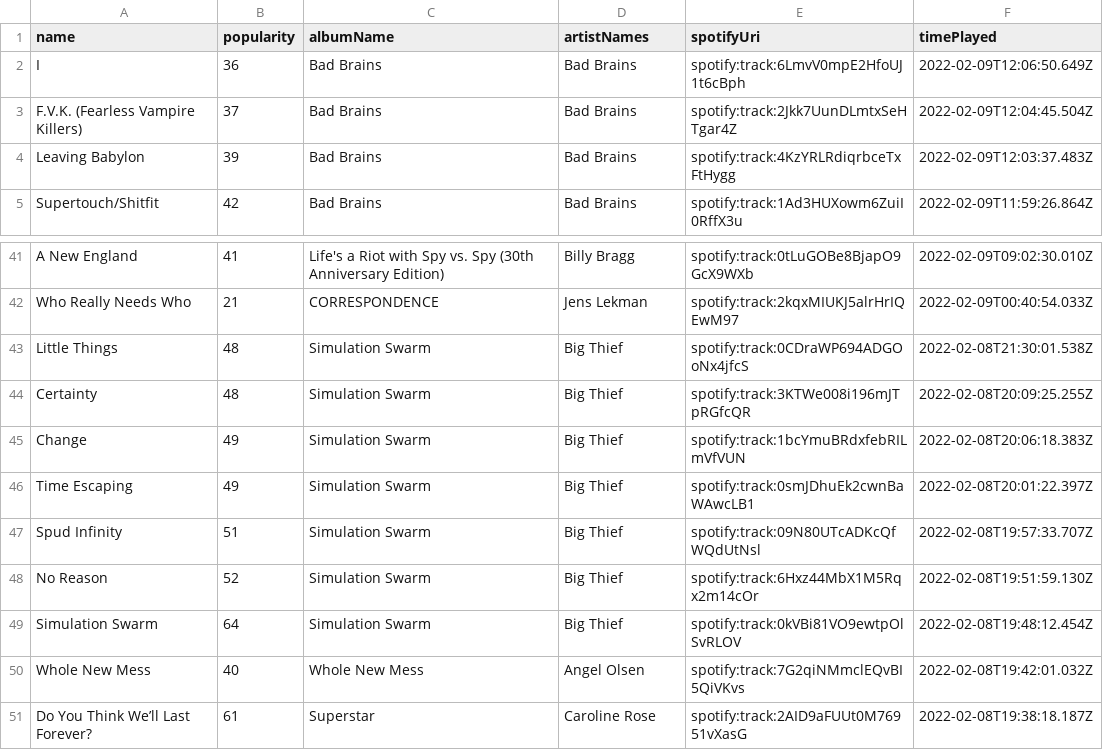
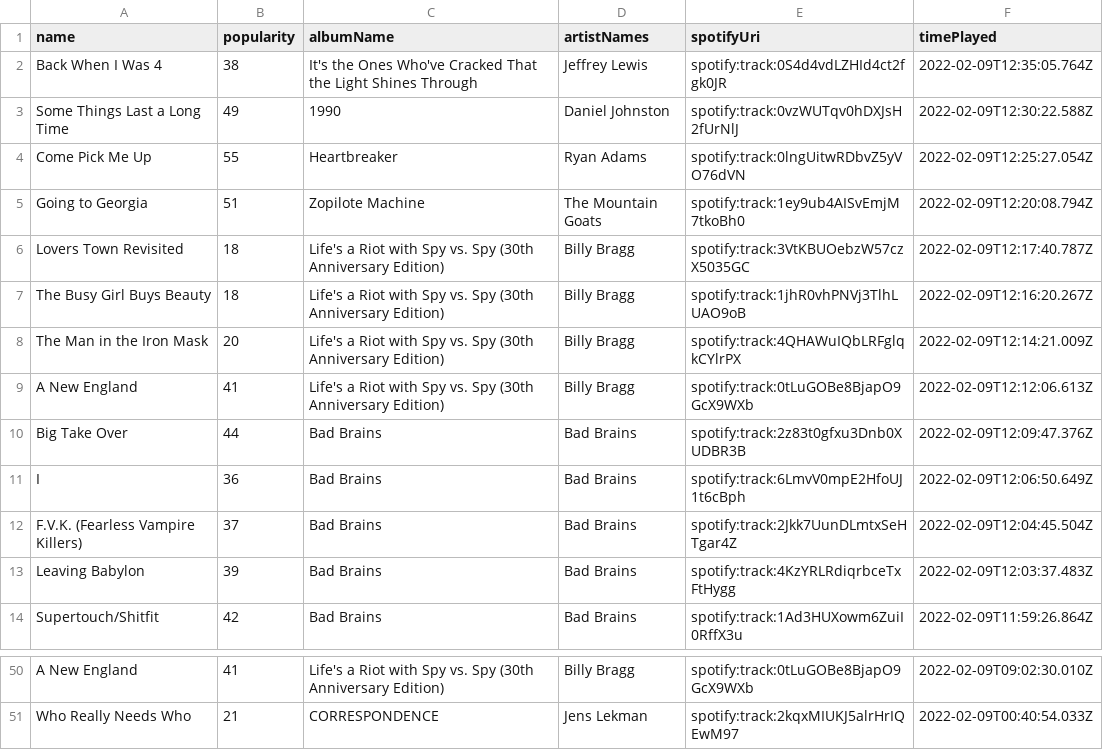
Before and after one commit to mlinds/spotify-data, a CSV file: data_out/recent.csv, drawn as a sheet; only a part is shown, gaps mark what is left out; removed rows and columns are numbered as before the commit, all else as after; the diff names each change by its address in the sheet, - before the commit and + after, or states it on an @@ line.

```diff
--- a/data_out/recent.csv
+++ b/data_out/recent.csv
+row 2: Back When I Was 4 | 38 | It's the Ones Who've Cracked That the Light Shines Through | Jeffrey Lewis | spotify:track:0S4d4vdLZHId4ct2fgk0JR | 2022-02-09T12:35:05.764Z
+row 3: Some Things Last a Long Time | 49 | 1990 | Daniel Johnston | spotify:track:0vzWUTqv0hDXJsH2fUrNlJ | 2022-02-09T12:30:22.588Z
+row 4: Come Pick Me Up | 55 | Heartbreaker | Ryan Adams | spotify:track:0lngUitwRDbvZ5yVO76dVN | 2022-02-09T12:25:27.054Z
+row 5: Going to Georgia | 51 | Zopilote Machine | The Mountain Goats | spotify:track:1ey9ub4AISvEmjM7tkoBh0 | 2022-02-09T12:20:08.794Z
+row 6: Lovers Town Revisited | 18 | Life's a Riot with Spy vs. Spy (30th Anniversary Edition) | Billy Bragg | spotify:track:3VtKBUOebzW57czX5035GC | 2022-02-09T12:17:40.787Z
+row 7: The Busy Girl Buys Beauty | 18 | Life's a Riot with Spy vs. Spy (30th Anniversary Edition) | Billy Bragg | spotify:track:1jhR0vhPNVj3TlhLUAO9oB | 2022-02-09T12:16:20.267Z
+row 8: The Man in the Iron Mask | 20 | Life's a Riot with Spy vs. Spy (30th Anniversary Edition) | Billy Bragg | spotify:track:4QHAWuIQbLRFglqkCYlrPX | 2022-02-09T12:14:21.009Z
+row 9: A New England | 41 | Life's a Riot with Spy vs. Spy (30th Anniversary Edition) | Billy Bragg | spotify:track:0tLuGOBe8BjapO9GcX9WXb | 2022-02-09T12:12:06.613Z
+row 10: Big Take Over | 44 | Bad Brains | Bad Brains | spotify:track:2z83t0gfxu3Dnb0XUDBR3B | 2022-02-09T12:09:47.376Z
-row 43: Little Things | 48 | Simulation Swarm | Big Thief | spotify:track:0CDraWP694ADGOoNx4jfcS | 2022-02-08T21:30:01.538Z
-row 44: Certainty | 48 | Simulation Swarm | Big Thief | spotify:track:3KTWe008i196mJTpRGfcQR | 2022-02-08T20:09:25.255Z
-row 45: Change | 49 | Simulation Swarm | Big Thief | spotify:track:1bcYmuBRdxfebRILmVfVUN | 2022-02-08T20:06:18.383Z
-row 46: Time Escaping | 49 | Simulation Swarm | Big Thief | spotify:track:0smJDhuEk2cwnBaWAwcLB1 | 2022-02-08T20:01:22.397Z
-row 47: Spud Infinity | 51 | Simulation Swarm | Big Thief | spotify:track:09N80UTcADKcQfWQdUtNsl | 2022-02-08T19:57:33.707Z
-row 48: No Reason | 52 | Simulation Swarm | Big Thief | spotify:track:6Hxz44MbX1M5Rqx2m14cOr | 2022-02-08T19:51:59.130Z
-row 49: Simulation Swarm | 64 | Simulation Swarm | Big Thief | spotify:track:0kVBi81VO9ewtpOlSvRLOV | 2022-02-08T19:48:12.454Z
-row 50: Whole New Mess | 40 | Whole New Mess | Angel Olsen | spotify:track:7G2qiNMmclEQvBI5QiVKvs | 2022-02-08T19:42:01.032Z
-row 51: Do You Think We’ll Last Forever? | 61 | Superstar | Caroline Rose | spotify:track:2AID9aFUUt0M76951vXasG | 2022-02-08T19:38:18.187Z
```
Also changed, not shown: data_out/streamHistory.csv, data_out/top_tracks_long.csv, 4 other files.
